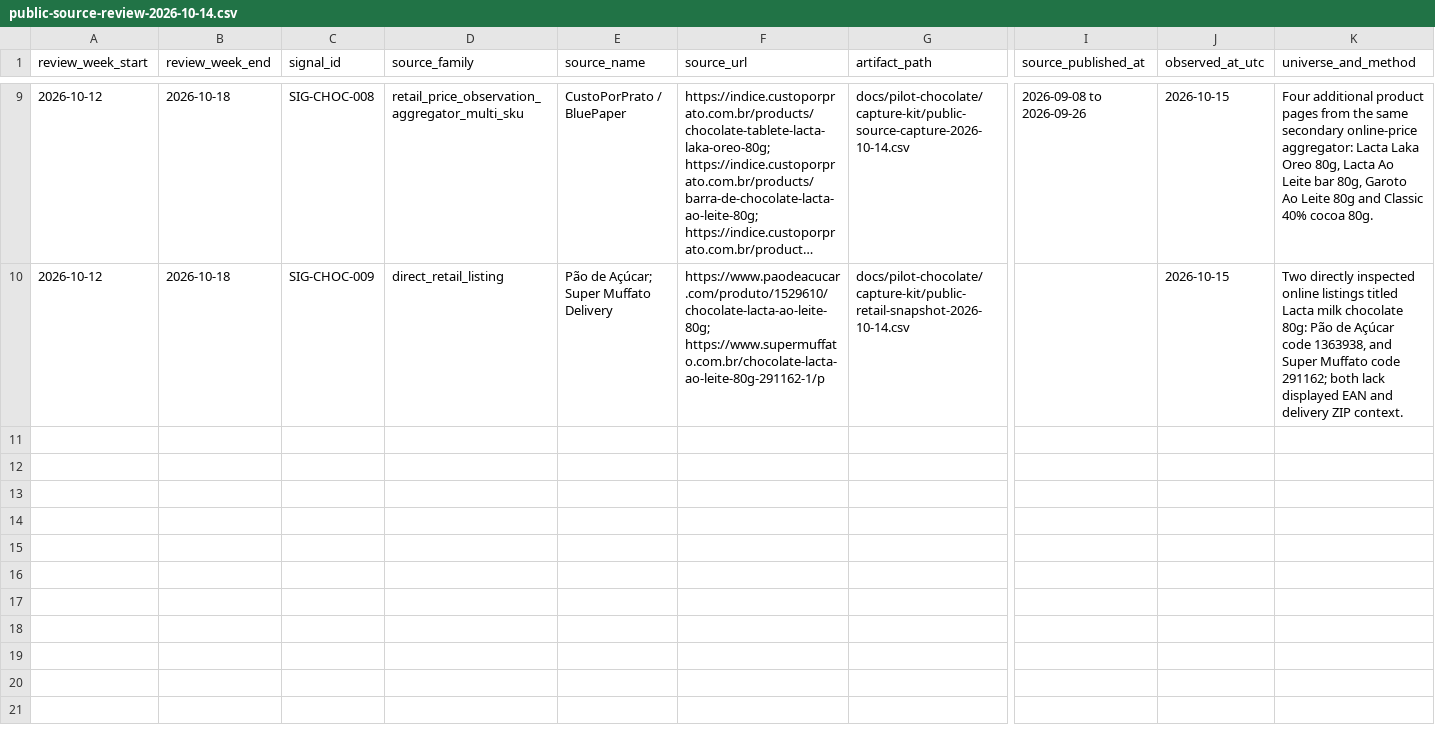
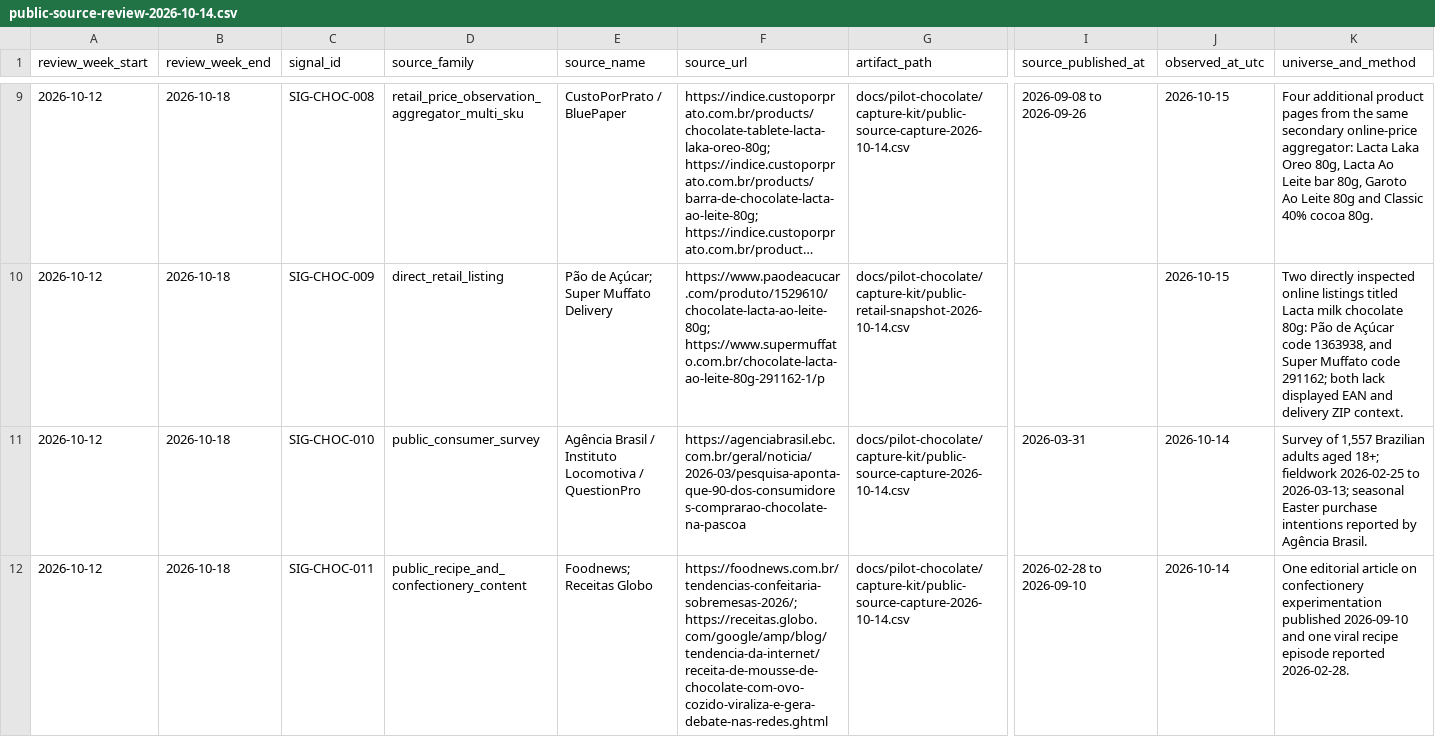
Before and after one commit to PauloRafaeldeMouraPaes/shopplosion-pulse, a CSV file: docs/pilot-chocolate/capture-kit/public-source-review-2026-10-14.csv, drawn as a sheet; only a part is shown, gaps mark what is left out; long unchanged cells end in …; rows hold the shown columns only; the diff names each change by its address in the sheet, - before the commit and + after, or states it on an @@ line.

Commit message:
data(pilot): review consumer and recipe hypotheses

```diff
--- a/docs/pilot-chocolate/capture-kit/public-source-review-2026-10-14.csv
+++ b/docs/pilot-chocolate/capture-kit/public-source-review-2026-10-14.csv
+row 11: 2026-10-12 | 2026-10-18 | SIG-CHOC-010 | public_consumer_survey | Agência Brasil / Instituto Locomotiva / QuestionPro | https://agenciabrasil.ebc.com.br/geral/noticia/2026-03/pesquisa-aponta-que-90-dos-consumidores-comprarao-chocolate-na-pascoa | docs/pilot-chocolate/capture-kit/public-source-capture-2026-10-14.csv | 2026-03-31 | 2026-10-14 | Survey of 1,557 Brazilian adults aged 18+; fieldwork 2026-02-25 to 2026-03-13; seasonal Easter purchase intentions reported by Agência Brasil.
+row 12: 2026-10-12 | 2026-10-18 | SIG-CHOC-011 | public_recipe_and_confectionery_content | Foodnews; Receitas Globo | https://foodnews.com.br/tendencias-confeitaria-sobremesas-2026/; https://receitas.globo.com/google/amp/blog/tendencia-da-internet/receita-de-mousse-de-chocolate-com-ovo-cozido-viraliza-e-gera-debate-nas-redes.ghtml | docs/pilot-chocolate/capture-kit/public-source-capture-2026-10-14.csv | 2026-02-28 to 2026-09-10 | 2026-10-14 | One editorial article on confectionery experimentation published 2026-09-10 and one viral recipe episode reported 2026-02-28.
```
